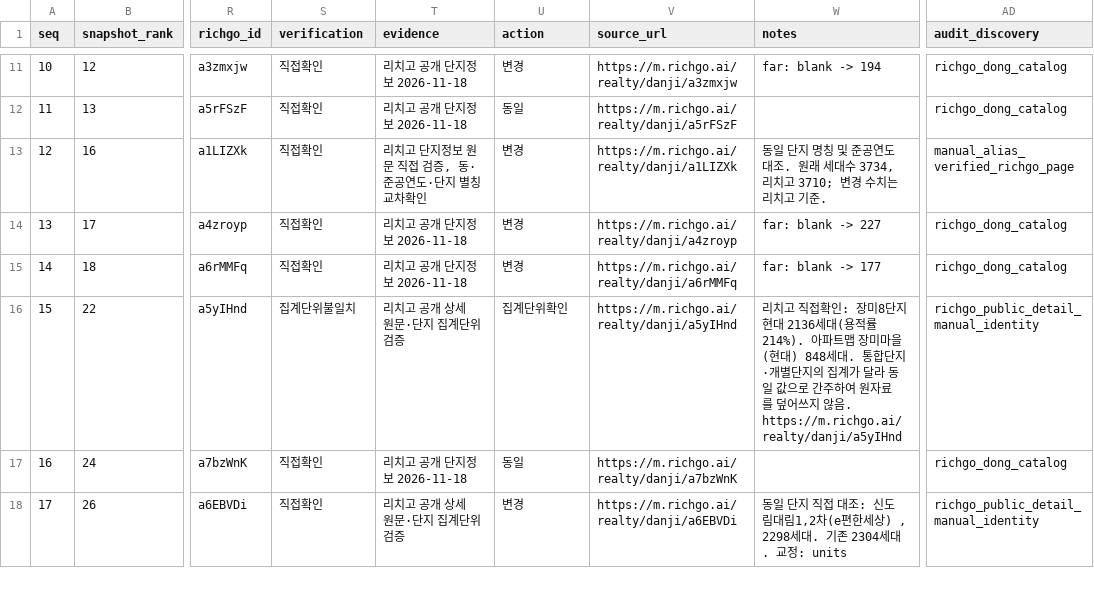
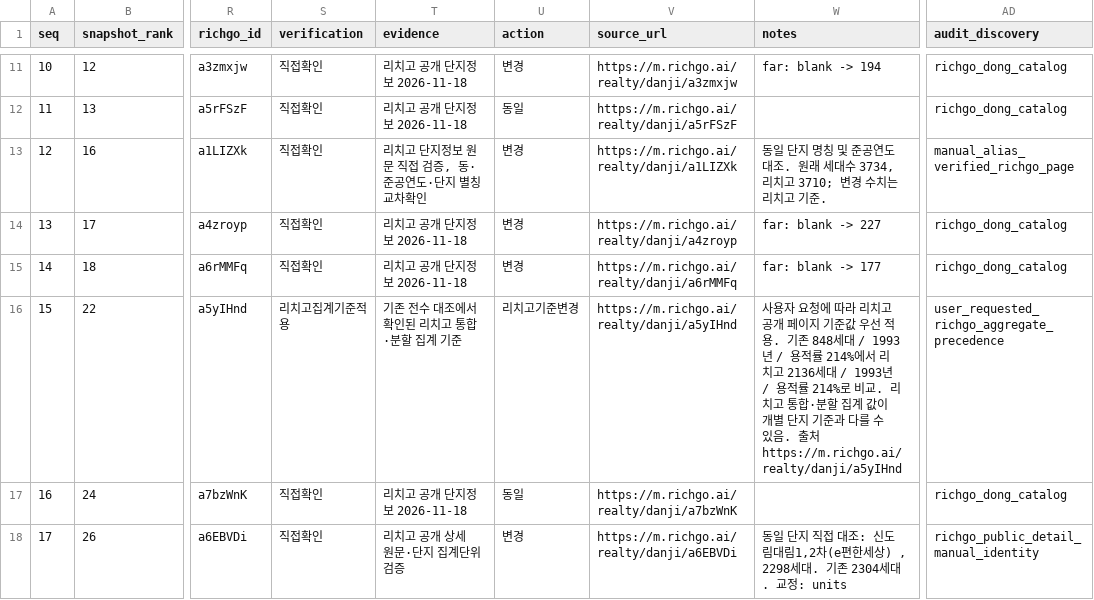
Before and after one commit to shinstory1234-hub/-honbab-map, a CSV file: docs/richgo-10to15-top300-20261118.csv, drawn as a sheet; only a part is shown, gaps mark what is left out; the diff covers the shown part only; the diff names each change by its address in the sheet, - before the commit and + after, or states it on an @@ line.

Commit message:
Apply Richgo source precedence for 10-15억 band (part 1/6)

```diff
--- a/docs/richgo-10to15-top300-20261118.csv
+++ b/docs/richgo-10to15-top300-20261118.csv
-S16 (verification): 집계단위불일치
+S16 (verification): 리치고집계기준적용
-T16 (evidence): 리치고 공개 상세 원문·단지 집계단위 검증
+T16 (evidence): 기존 전수 대조에서 확인된 리치고 통합·분할 집계 기준
-U16 (action): 집계단위확인
+U16 (action): 리치고기준변경
-W16 (notes): 리치고 직접확인: 장미8단지현대 2136세대(용적률 214%). 아파트맵 장미마을(현대) 848세대. 통합단지·개별단지의 집계가 달라 동일 값으로 간주하여 원자료를 덮어쓰지 않음. https://m.richgo.ai/realty/danji/a5yIHnd
+W16 (notes): 사용자 요청에 따라 리치고 공개 페이지 기준값 우선 적용. 기존 848세대 / 1993년 / 용적률 214%에서 리치고 2136세대 / 1993년 / 용적률 214%로 비교. 리치고 통합·분할 집계 값이 개별 단지 기준과 다를 수 있음. 출처 https://m.richgo.ai/realty/danji/a5yIHnd
-AD16 (audit_discovery): richgo_public_detail_manual_identity
+AD16 (audit_discovery): user_requested_richgo_aggregate_precedence
```
Also changed, not shown: 90 edited cells elsewhere in this file.
